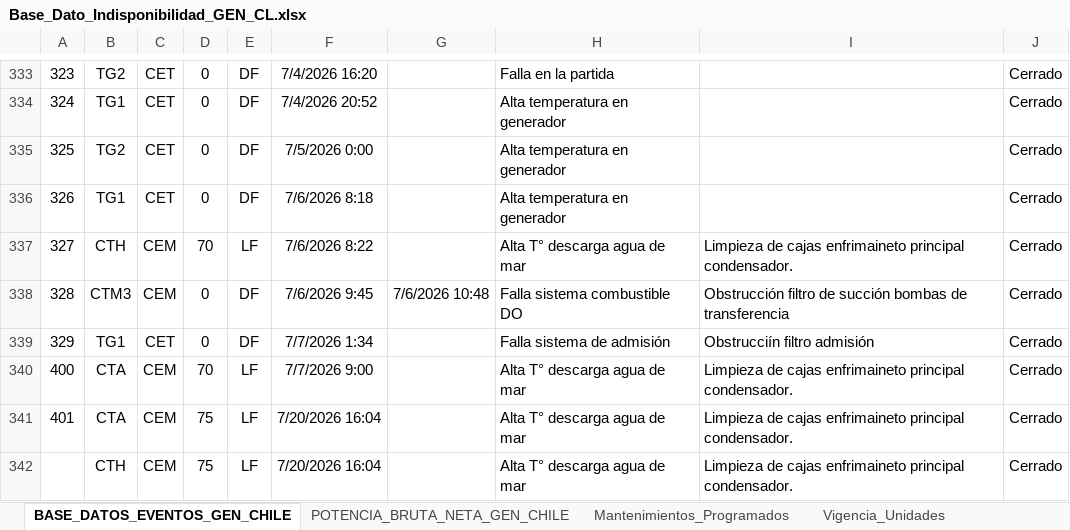
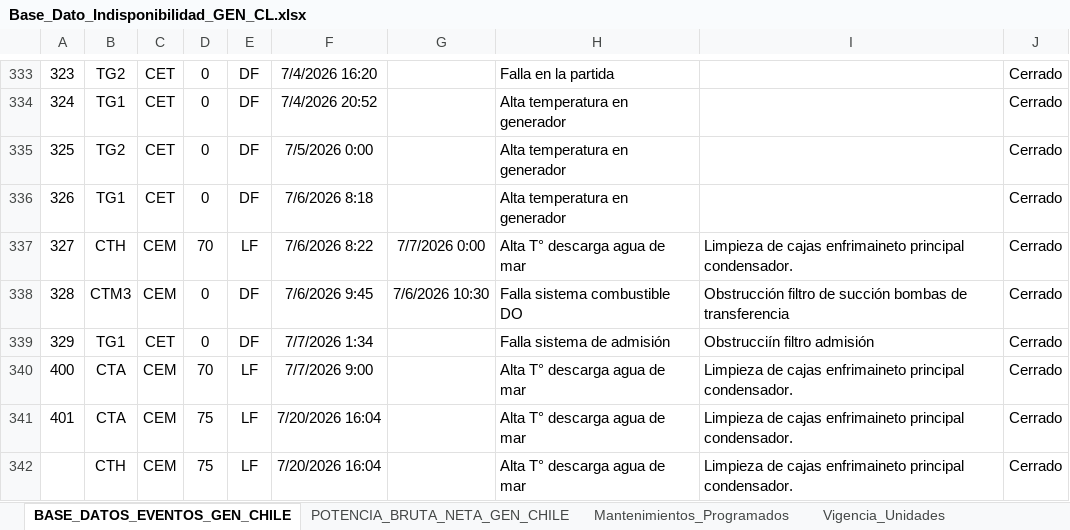
Before and after one commit to auxchecho/gen-cl-indisponibilidad, an Excel workbook: Base_Dato_Indisponibilidad_GEN_CL.xlsx, sheet BASE_DATOS_EVENTOS_GEN_CHILE, drawn as a sheet; only a part is shown, gaps mark what is left out; values as stored, in another font and other column widths than the file's, no borders; charts and pictures and table styles not drawn; the diff names each change by its address in the sheet, - before the commit and + after, or states it on an @@ line.

Commit message:
Actualización automática desde SharePoint

```diff
--- a/Base_Dato_Indisponibilidad_GEN_CL.xlsx (sheet BASE_DATOS_EVENTOS_GEN_CHILE)
+++ b/Base_Dato_Indisponibilidad_GEN_CL.xlsx (sheet BASE_DATOS_EVENTOS_GEN_CHILE)
-G337: (empty)
+G337: 7/7/2026 0:00
-G338: 7/6/2026 10:48
+G338: 7/6/2026 10:30
```
